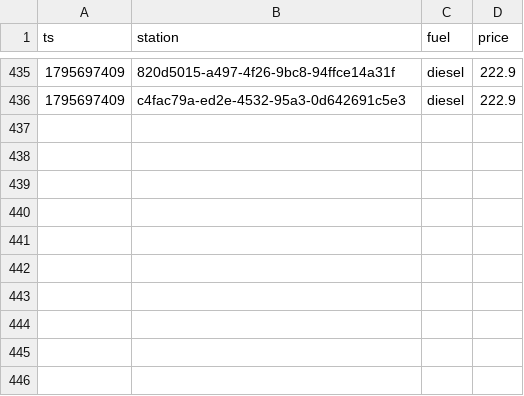
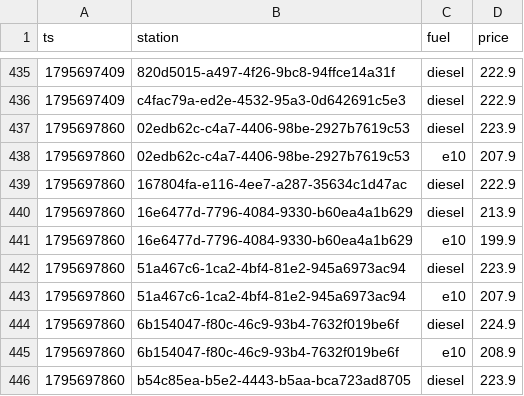
Before and after one commit to Mario-vibe/spritpreis-kompass, a CSV file: data/events/2026-11.csv, drawn as a sheet; only a part is shown, gaps mark what is left out; the diff names each change by its address in the sheet, - before the commit and + after, or states it on an @@ line.

```diff
--- a/data/events/2026-11.csv
+++ b/data/events/2026-11.csv
+row 437: 1795697860 | 02edb62c-c4a7-4406-98be-2927b7619c53 | diesel | 223.9
+row 438: 1795697860 | 02edb62c-c4a7-4406-98be-2927b7619c53 | e10 | 207.9
+row 439: 1795697860 | 167804fa-e116-4ee7-a287-35634c1d47ac | diesel | 222.9
+row 440: 1795697860 | 16e6477d-7796-4084-9330-b60ea4a1b629 | diesel | 213.9
+row 441: 1795697860 | 16e6477d-7796-4084-9330-b60ea4a1b629 | e10 | 199.9
+row 442: 1795697860 | 51a467c6-1ca2-4bf4-81e2-945a6973ac94 | diesel | 223.9
+row 443: 1795697860 | 51a467c6-1ca2-4bf4-81e2-945a6973ac94 | e10 | 207.9
+row 444: 1795697860 | 6b154047-f80c-46c9-93b4-7632f019be6f | diesel | 224.9
+row 445: 1795697860 | 6b154047-f80c-46c9-93b4-7632f019be6f | e10 | 208.9
+row 446: 1795697860 | b54c85ea-b5e2-4443-b5aa-bca723ad8705 | diesel | 223.9
```
Also changed, not shown: 3 other files.
